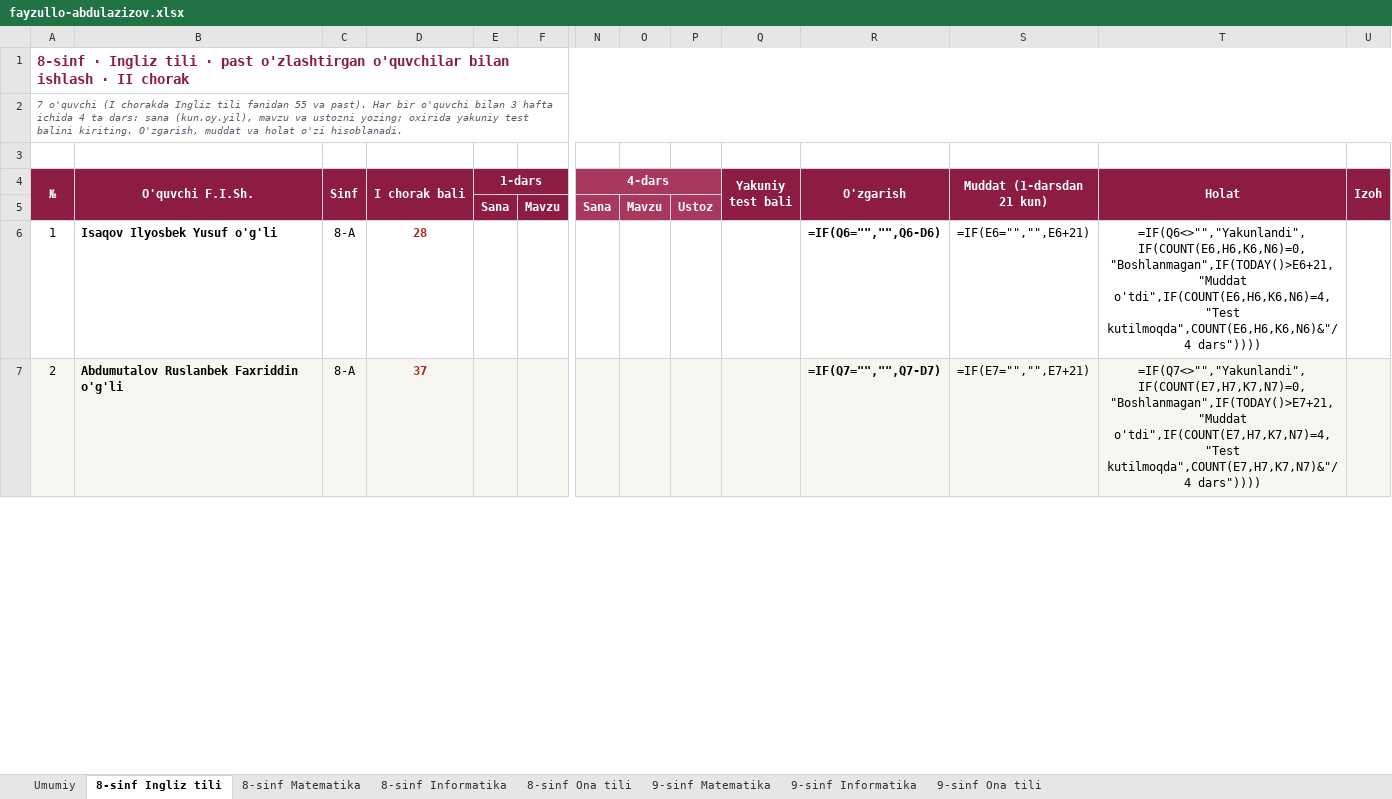
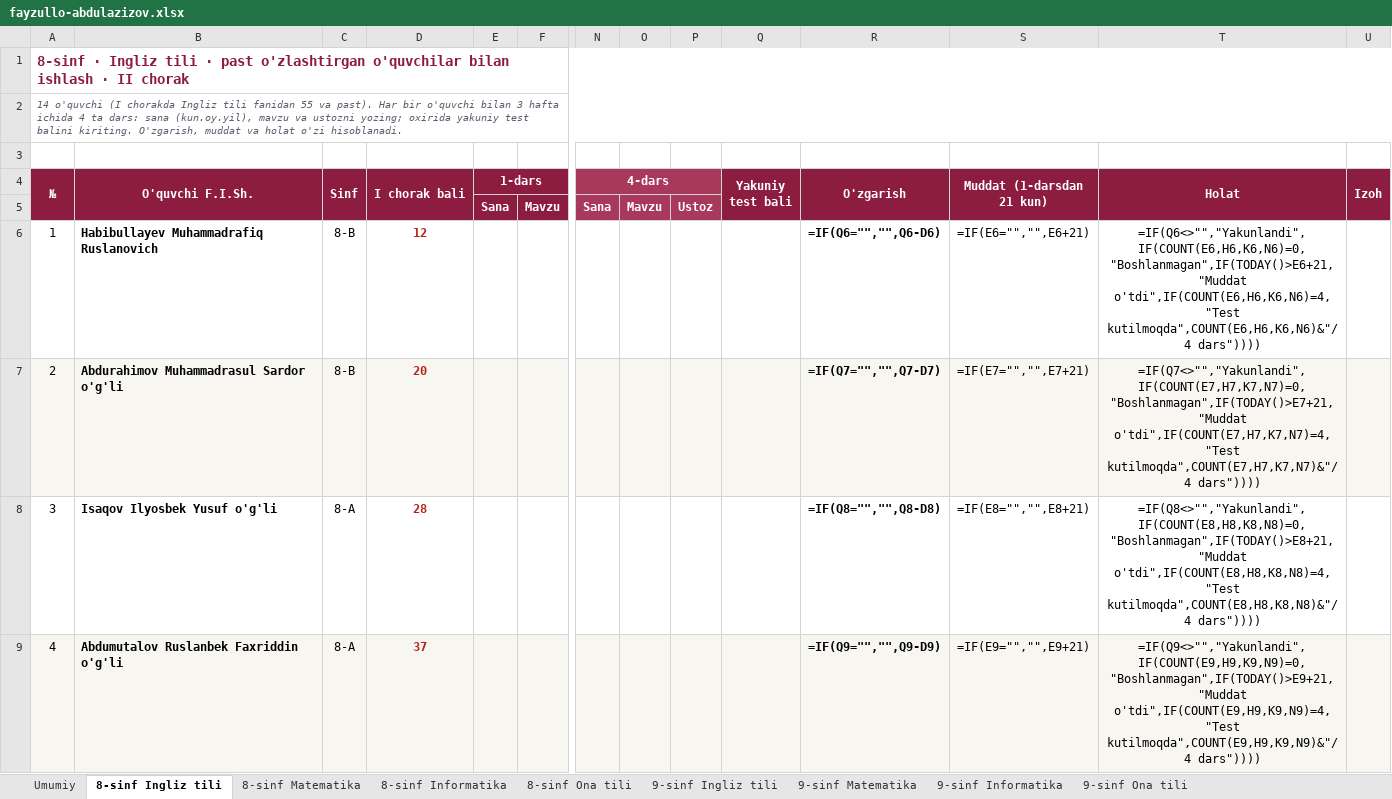
Before and after one commit to ilkhomjon2001/1-chorak_nt, an Excel workbook: tutorlar/fayzullo-abdulazizov.xlsx, sheet 8-sinf Ingliz tili, drawn as a sheet; only a part is shown, gaps mark what is left out; values as stored, in another font and other column widths than the file's, no borders; formulas without a stored value are shown as written; conditional formats not drawn; addresses are those after the commit; rows hold the shown columns only; the diff covers the shown part only; the diff names each change by its address in the sheet, - before the commit and + after, or states it on an @@ line.

```diff
--- a/tutorlar/fayzullo-abdulazizov.xlsx (sheet 8-sinf Ingliz tili)
+++ b/tutorlar/fayzullo-abdulazizov.xlsx (sheet 8-sinf Ingliz tili)
+sheet tab: 9-sinf Ingliz tili
@@ column A (№) renumbered between rows 2 and 17 @@
+row 6: 1 | Habibullayev Muhammadrafiq Ruslanovich | 8-B | 12 |  |  |  |  |  |  | =IF(Q6="","",Q6-D6) | =IF(E6="","",E6+21) | =IF(Q6<>"","Yakunlandi",IF(COUNT(E6,H6,K6,N6)=0,"Boshlanmagan",IF(TODAY()>E6+21,"Muddat o'tdi",IF(COUNT(E6,H6,K6,N6)=4,"Test kutilmoqda",COUNT(E6,H6,K6,N6)&"/4 dars"))))
+row 7: 2 | Abdurahimov Muhammadrasul Sardor o'g'li | 8-B | 20 |  |  |  |  |  |  | =IF(Q7="","",Q7-D7) | =IF(E7="","",E7+21) | =IF(Q7<>"","Yakunlandi",IF(COUNT(E7,H7,K7,N7)=0,"Boshlanmagan",IF(TODAY()>E7+21,"Muddat o'tdi",IF(COUNT(E7,H7,K7,N7)=4,"Test kutilmoqda",COUNT(E7,H7,K7,N7)&"/4 dars"))))
-R8 (O'zgarish): =IF(Q6="","",Q6-D6)
+R8 (O'zgarish): =IF(Q8="","",Q8-D8)
-S8 (Muddat (1-darsdan 21 kun)): =IF(E6="","",E6+21)
+S8 (Muddat (1-darsdan 21 kun)): =IF(E8="","",E8+21)
-T8 (Holat): =IF(Q6<>"","Yakunlandi",IF(COUNT(E6,H6,K6,N6)=0,"Boshlanmagan",IF(TODAY()>E6+21,"Muddat o'tdi",IF(COUNT(E6,H6,K6,N6)=4,"Test kutilmoqda",COUNT(E6,H6,K6,N6)&"/4 dars"))))
+T8 (Holat): =IF(Q8<>"","Yakunlandi",IF(COUNT(E8,H8,K8,N8)=0,"Boshlanmagan",IF(TODAY()>E8+21,"Muddat o'tdi",IF(COUNT(E8,H8,K8,N8)=4,"Test kutilmoqda",COUNT(E8,H8,K8,N8)&"/4 dars"))))
-R9 (O'zgarish): =IF(Q7="","",Q7-D7)
+R9 (O'zgarish): =IF(Q9="","",Q9-D9)
-S9 (Muddat (1-darsdan 21 kun)): =IF(E7="","",E7+21)
+S9 (Muddat (1-darsdan 21 kun)): =IF(E9="","",E9+21)
-T9 (Holat): =IF(Q7<>"","Yakunlandi",IF(COUNT(E7,H7,K7,N7)=0,"Boshlanmagan",IF(TODAY()>E7+21,"Muddat o'tdi",IF(COUNT(E7,H7,K7,N7)=4,"Test kutilmoqda",COUNT(E7,H7,K7,N7)&"/4 dars"))))
+T9 (Holat): =IF(Q9<>"","Yakunlandi",IF(COUNT(E9,H9,K9,N9)=0,"Boshlanmagan",IF(TODAY()>E9+21,"Muddat o'tdi",IF(COUNT(E9,H9,K9,N9)=4,"Test kutilmoqda",COUNT(E9,H9,K9,N9)&"/4 dars"))))
```
Also changed, not shown: 5 added rows, 15 edited cells and cell formats elsewhere in this sheet, sheet Umumiy, tutorlar/abdulbosit-abdullayev.xlsx, tutorlar/hidoyatxon-nizomjanova.xlsx, 17 other files.
